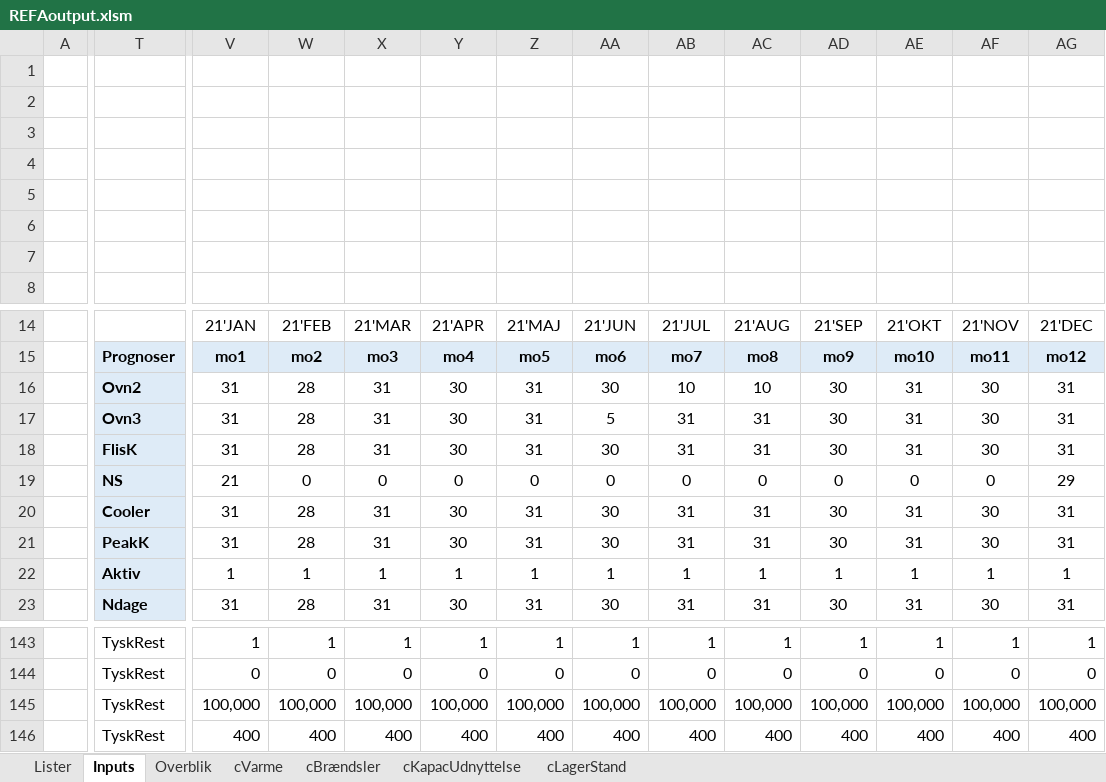
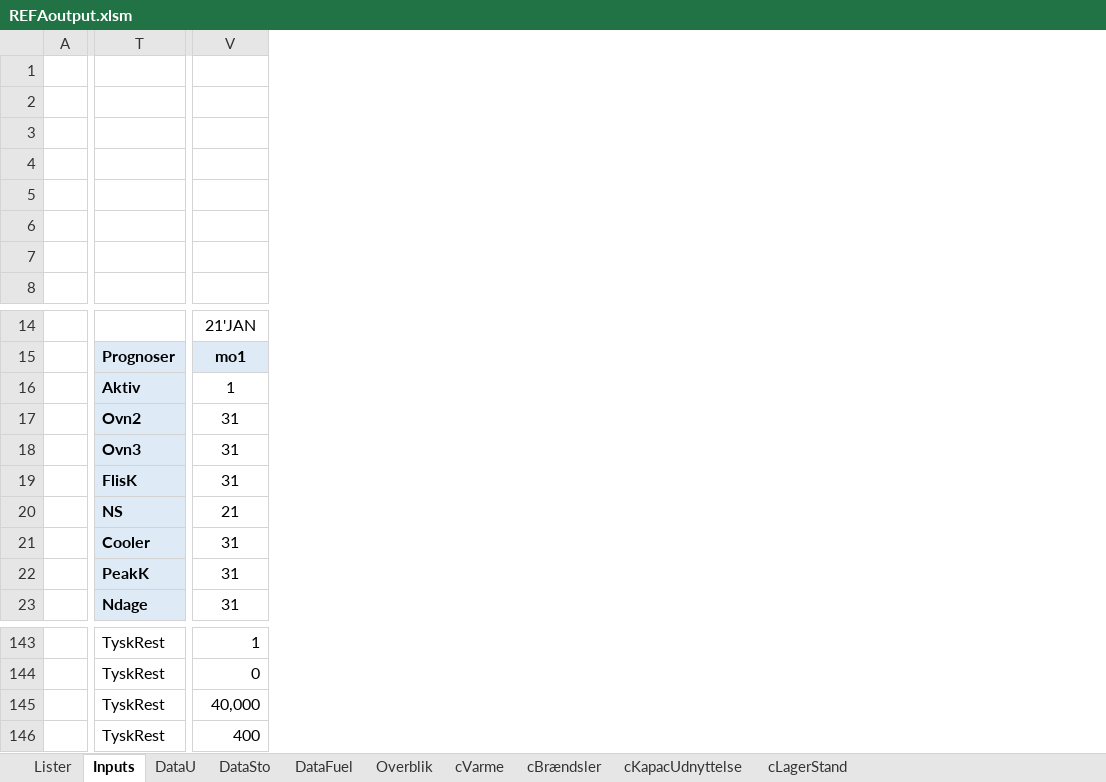
Before and after one commit to AddedValues/REFA_Affald, an Excel workbook: GAMS/REFAoutput.xlsm, sheet Inputs, drawn as a sheet; only a part is shown, gaps mark what is left out; values as stored, in another font and other column widths than the file's, no borders; conditional formats not drawn; removed rows and columns are numbered as before the commit, all else as after; rows hold the shown columns only; the diff covers the shown part only; the diff names each change by its address in the sheet, - before the commit and + after, or states it on an @@ line.

```diff
--- a/GAMS/REFAoutput.xlsm (sheet Inputs)
+++ b/GAMS/REFAoutput.xlsm (sheet Inputs)
+sheet tab: DataU
+sheet tab: DataSto
+sheet tab: DataFuel
-column W, rows 14-19: 21'FEB | mo2 | 28 | 28 | 28 | 0; rows 21-23: 28 | 1 | 28; rows 143-146: 1 | 0 | 100,000 | 400
-column X, rows 14-19: 21'MAR | mo3 | 31 | 31 | 31 | 0; rows 21-23: 31 | 1 | 31; rows 143-146: 1 | 0 | 100,000 | 400
-column Y, rows 14-19: 21'APR | mo4 | 30 | 30 | 30 | 0; rows 21-23: 30 | 1 | 30; rows 143-146: 1 | 0 | 100,000 | 400
-column Z, rows 14-19: 21'MAJ | mo5 | 31 | 31 | 31 | 0; rows 21-23: 31 | 1 | 31; rows 143-146: 1 | 0 | 100,000 | 400
-column AA, rows 14-19: 21'JUN | mo6 | 30 | 5 | 30 | 0; rows 21-23: 30 | 1 | 30; rows 143-146: 1 | 0 | 100,000 | 400
-column AB, rows 14-19: 21'JUL | mo7 | 10 | 31 | 31 | 0; rows 21-23: 31 | 1 | 31; rows 143-146: 1 | 0 | 100,000 | 400
-column AC, rows 14-19: 21'AUG | mo8 | 10 | 31 | 31 | 0; rows 21-23: 31 | 1 | 31; rows 143-146: 1 | 0 | 100,000 | 400
-column AD, rows 14-19: 21'SEP | mo9 | 30 | 30 | 30 | 0; rows 21-23: 30 | 1 | 30; rows 143-146: 1 | 0 | 100,000 | 400
-column AE, rows 14-19: 21'OKT | mo10 | 31 | 31 | 31 | 0; rows 21-23: 31 | 1 | 31; rows 143-146: 1 | 0 | 100,000 | 400
-column AF, rows 14-19: 21'NOV | mo11 | 30 | 30 | 30 | 0; rows 21-23: 30 | 1 | 30; rows 143-146: 1 | 0 | 100,000 | 400
-column AG, rows 14-19: 21'DEC | mo12 | 31 | 31 | 31 | 29; rows 21-23: 31 | 1 | 31; rows 143-146: 1 | 0 | 100,000 | 400
-T16: Ovn2
+T16: Aktiv
-V16: 31
+V16: 1
-T17: Ovn3
+T17: Ovn2
-T18: FlisK
+T18: Ovn3
+row 19:  | FlisK | 31
-row 20:  | Cooler | 31 | 28 | 31 | 30 | 31 | 30 | 31 | 31 | 30 | 31 | 30 | 31
-T21: PeakK
+T21: Cooler
-T22: Aktiv
+T22: PeakK
-V22: 1
+V22: 31
-V145: 100,000
+V145: 40,000
```
Also changed, not shown: 15 edited cells elsewhere in this sheet, sheet Overblik, charts or pictures, GAMS/REFAinputM.xlsm, GAMS/REFAscens.xlsm, 7 other files.
